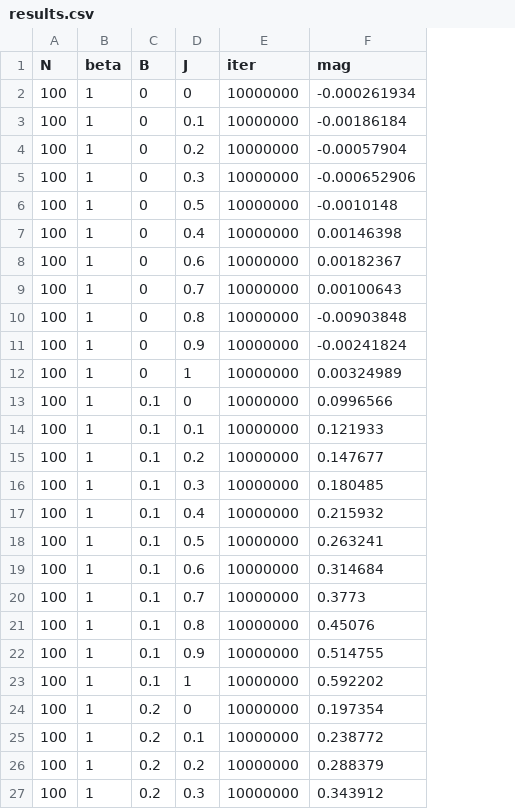
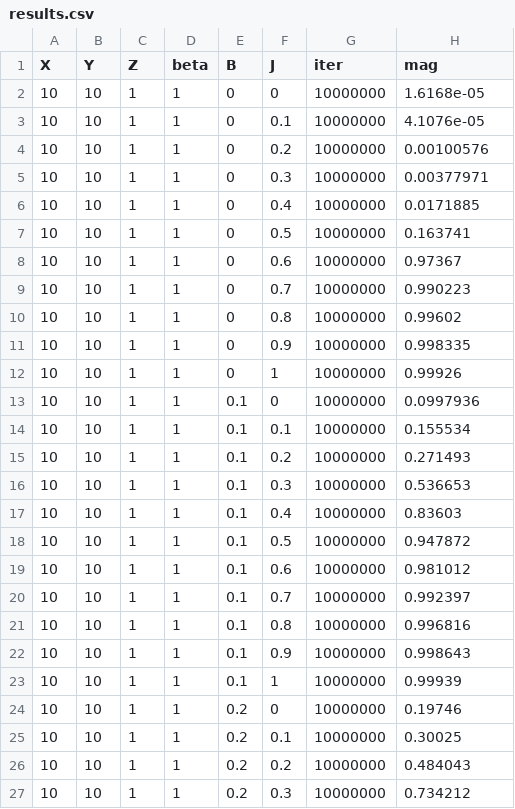
Before and after one commit to NBB5858/Lattice_QCD, a CSV file: data/results.csv, drawn as a sheet; only a part is shown; removed rows and columns are numbered as before the commit, all else as after; the diff covers the shown part only; the diff names each change by its address in the sheet, - before the commit and + after, or states it on an @@ line.

```diff
--- a/data/results.csv
+++ b/data/results.csv
-column A (N), rows 2-27: all 100
+column A (X), rows 2-27: all 10
+column B (Y), rows 2-27: all 10
+column C (Z), rows 2-27: all 1
-H2 (mag): -0.000261934
+H2 (mag): 1.6168e-05
-H3 (mag): -0.00186184
+H3 (mag): 4.1076e-05
-H4 (mag): -0.00057904
+H4 (mag): 0.00100576
-H5 (mag): -0.000652906
+H5 (mag): 0.00377971
-F6 (J): 0.5
+F6 (J): 0.4
-H6 (mag): -0.0010148
+H6 (mag): 0.0171885
-F7 (J): 0.4
+F7 (J): 0.5
-H7 (mag): 0.00146398
+H7 (mag): 0.163741
-H8 (mag): 0.00182367
+H8 (mag): 0.97367
-H9 (mag): 0.00100643
+H9 (mag): 0.990223
-H10 (mag): -0.00903848
+H10 (mag): 0.99602
-H11 (mag): -0.00241824
+H11 (mag): 0.998335
-H12 (mag): 0.00324989
+H12 (mag): 0.99926
-H13 (mag): 0.0996566
+H13 (mag): 0.0997936
-H14 (mag): 0.121933
+H14 (mag): 0.155534
-H15 (mag): 0.147677
+H15 (mag): 0.271493
-H16 (mag): 0.180485
+H16 (mag): 0.536653
-H17 (mag): 0.215932
+H17 (mag): 0.83603
-H18 (mag): 0.263241
+H18 (mag): 0.947872
-H19 (mag): 0.314684
+H19 (mag): 0.981012
-H20 (mag): 0.3773
+H20 (mag): 0.992397
-H21 (mag): 0.45076
+H21 (mag): 0.996816
-H22 (mag): 0.514755
+H22 (mag): 0.998643
-H23 (mag): 0.592202
+H23 (mag): 0.99939
-H24 (mag): 0.197354
+H24 (mag): 0.19746
-H25 (mag): 0.238772
+H25 (mag): 0.30025
-H26 (mag): 0.288379
+H26 (mag): 0.484043
-H27 (mag): 0.343912
+H27 (mag): 0.734212
```
Also changed, not shown: 95 edited cells elsewhere in this file, data/params.csv, 17 other files.
